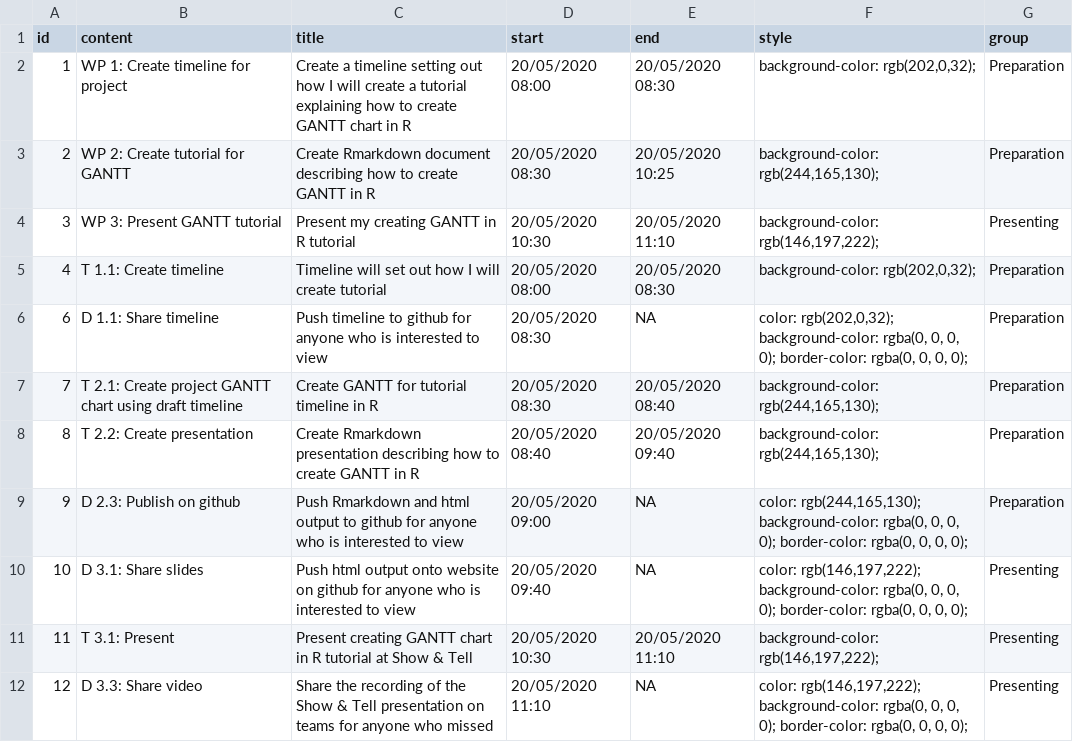
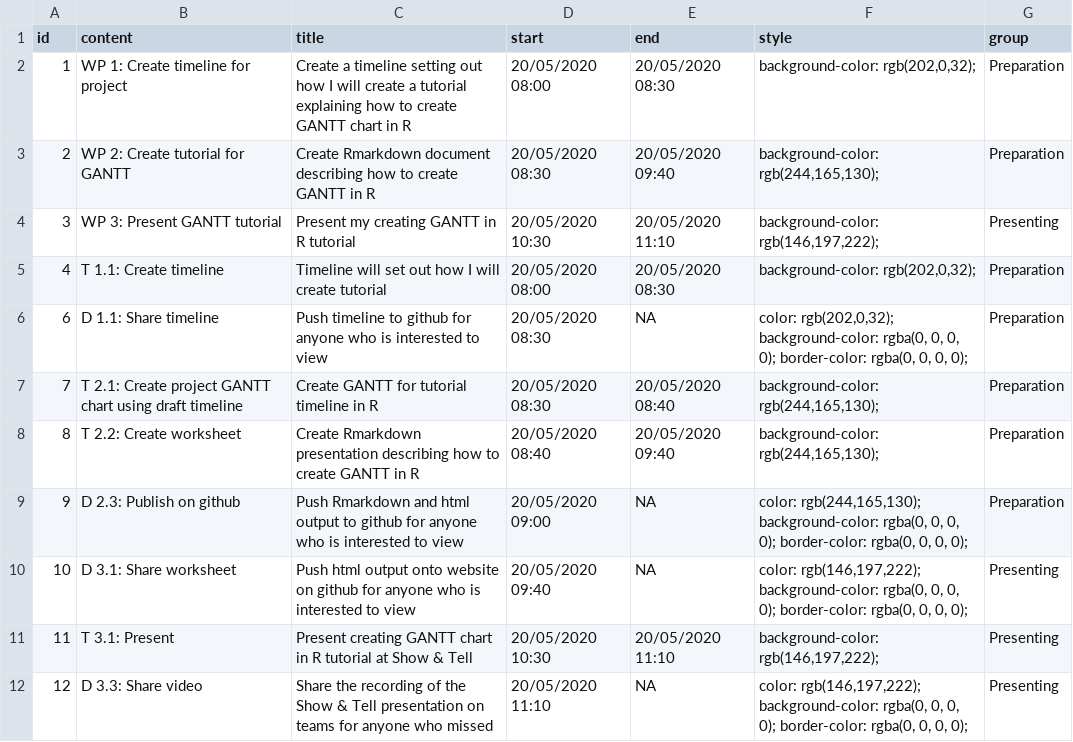
Before and after one commit to datasciencecampus/gov-uk-rap-materials, a CSV file: CreatingAGantt/GanttTutorialTimeline_18-05-20.csv, drawn as a sheet.

Commit message:
Minor changes to tutorial

```diff
--- a/CreatingAGantt/GanttTutorialTimeline_18-05-20.csv
+++ b/CreatingAGantt/GanttTutorialTimeline_18-05-20.csv
@@ -2,3 +2,3 @@ id,content,title,start,end,style,group
 1,WP 1: Create timeline for project,Create a timeline setting out how I will create a tutorial explaining how to create GANTT chart in R,20/05/2020 08:00,20/05/2020 08:30,"background-color: rgb(202,0,32);",Preparation
-2,WP 2: Create tutorial for GANTT,Create Rmarkdown document describing how to create GANTT in R,20/05/2020 08:30,20/05/2020 10:25,"background-color: rgb(244,165,130);",Preparation
+2,WP 2: Create tutorial for GANTT,Create Rmarkdown document describing how to create GANTT in R,20/05/2020 08:30,20/05/2020 09:40,"background-color: rgb(244,165,130);",Preparation
 3,WP 3: Present GANTT tutorial,Present my creating GANTT in R tutorial,20/05/2020 10:30,20/05/2020 11:10,"background-color: rgb(146,197,222);",Presenting
@@ -7,5 +7,5 @@ id,content,title,start,end,style,group
 7,T 2.1: Create project GANTT chart using draft timeline,Create GANTT for tutorial timeline in R,20/05/2020 08:30,20/05/2020 08:40,"background-color: rgb(244,165,130);",Preparation
-8,T 2.2: Create presentation,Create Rmarkdown presentation describing how to create GANTT in R,20/05/2020 08:40,20/05/2020 09:40,"background-color: rgb(244,165,130);",Preparation
+8,T 2.2: Create worksheet,Create Rmarkdown presentation describing how to create GANTT in R,20/05/2020 08:40,20/05/2020 09:40,"background-color: rgb(244,165,130);",Preparation
 9,D 2.3: Publish on github,Push Rmarkdown and html output to github for anyone who is interested to view,20/05/2020 09:00,NA,"color: rgb(244,165,130); background-color: rgba(0, 0, 0, 0); border-color: rgba(0, 0, 0, 0);",Preparation
-10,D 3.1: Share slides,Push html output onto website on github for anyone who is interested to view,20/05/2020 09:40,NA,"color: rgb(146,197,222); background-color: rgba(0, 0, 0, 0); border-color: rgba(0, 0, 0, 0);",Presenting
+10,D 3.1: Share worksheet,Push html output onto website on github for anyone who is interested to view,20/05/2020 09:40,NA,"color: rgb(146,197,222); background-color: rgba(0, 0, 0, 0); border-color: rgba(0, 0, 0, 0);",Presenting
 11,T 3.1: Present,Present creating GANTT chart in R tutorial at Show & Tell,20/05/2020 10:30,20/05/2020 11:10,"background-color: rgb(146,197,222);",Presenting
```
Also changed, not shown: 1 other file.
